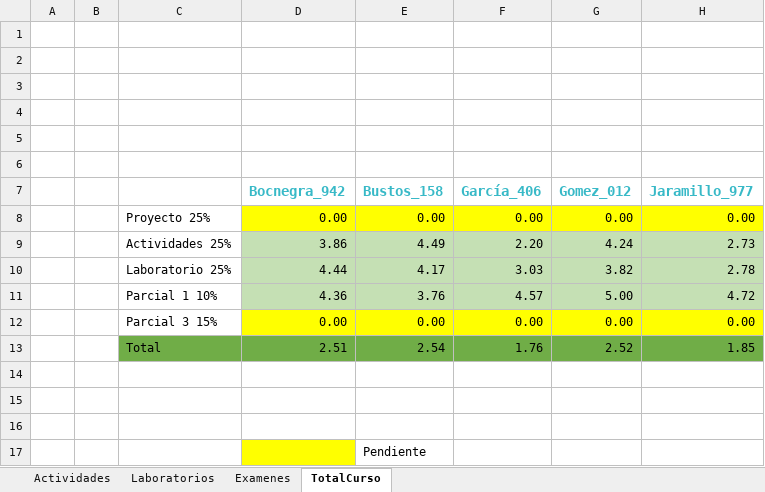
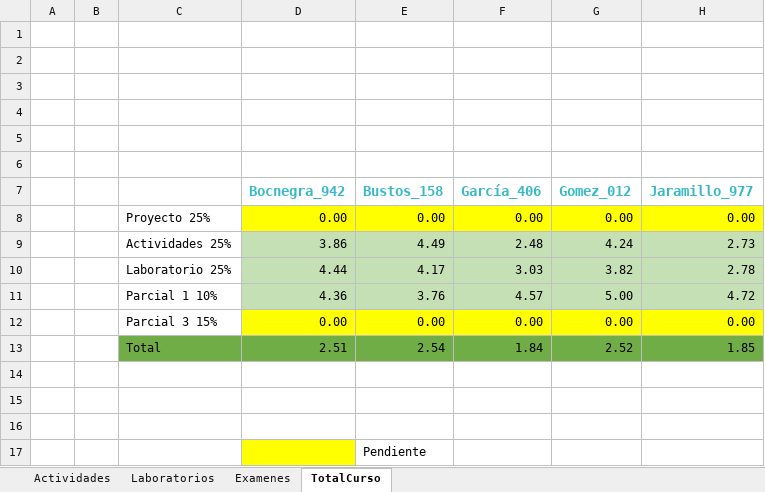
Before and after one commit to hernansalinas/CursoMetodosComputacionales, an Excel workbook: NotasMetodosComputacionales.xlsx, sheet TotalCurso, drawn as a sheet; only a part is shown; values as stored, in another font and other column widths than the file's, no borders; the diff names each change by its address in the sheet, - before the commit and + after, or states it on an @@ line.

```diff
--- a/NotasMetodosComputacionales.xlsx (sheet TotalCurso)
+++ b/NotasMetodosComputacionales.xlsx (sheet TotalCurso)
-F9 (García_406): 2.20
+F9 (García_406): 2.48
-F13 (García_406): 1.76
+F13 (García_406): 1.84
```
Also changed, not shown: sheet Actividades.
